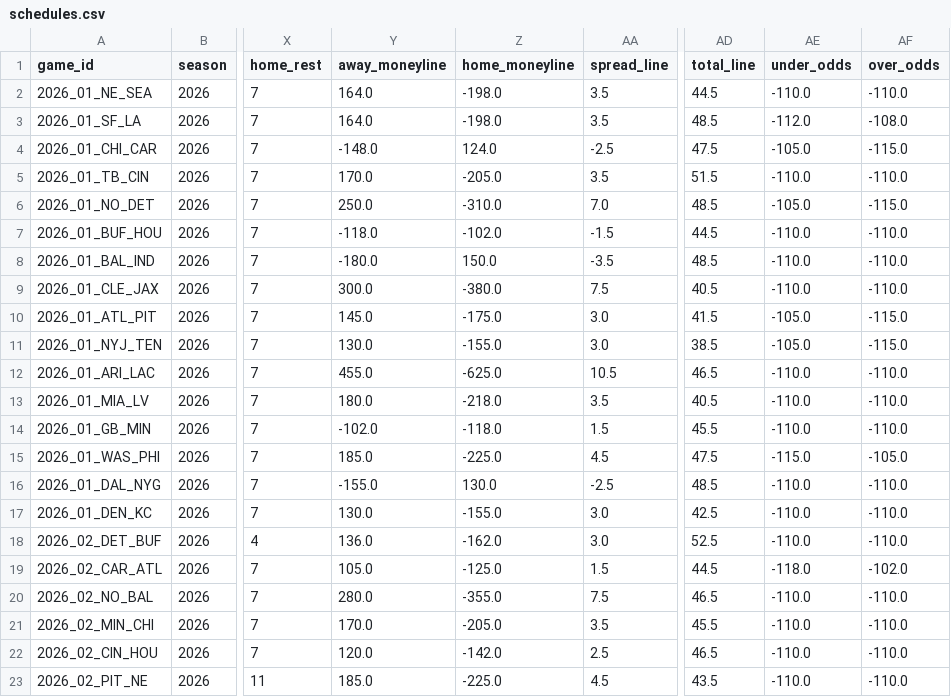
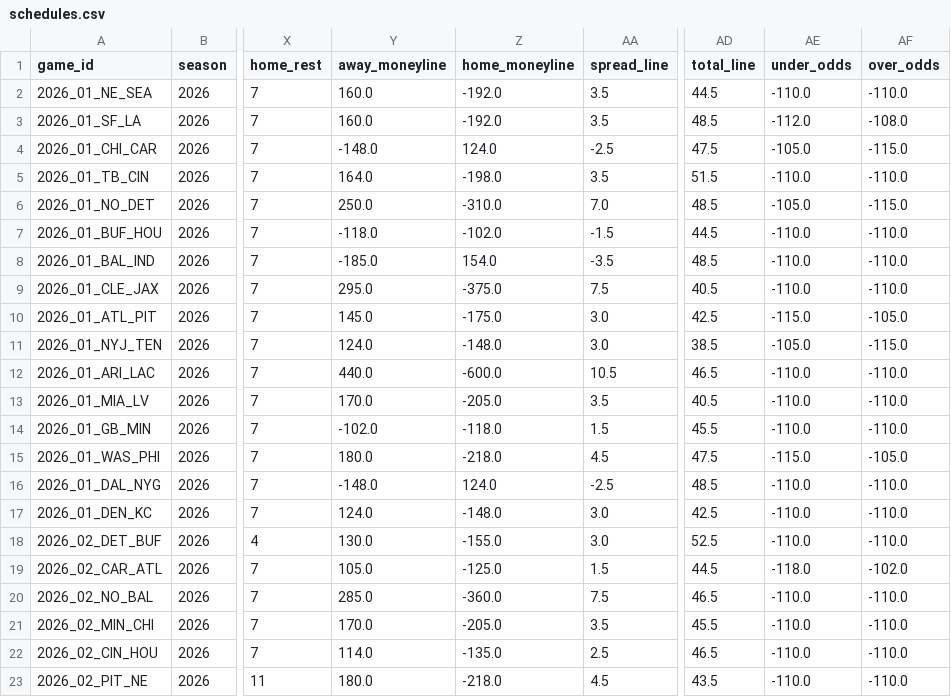
Before and after one commit to msiony24/Michael-betting-dashboard, a CSV file: data/nfl/schedules.csv, drawn as a sheet; only a part is shown, gaps mark what is left out; the diff covers the shown part only; the diff names each change by its address in the sheet, - before the commit and + after, or states it on an @@ line.

```diff
--- a/data/nfl/schedules.csv
+++ b/data/nfl/schedules.csv
-Y2:Y3 (away_moneyline): 164.0
+Y2:Y3 (away_moneyline): 160.0
-Z2:Z3 (home_moneyline): -198.0
+Z2:Z3 (home_moneyline): -192.0
-Y5 (away_moneyline): 170.0
+Y5 (away_moneyline): 164.0
-Z5 (home_moneyline): -205.0
+Z5 (home_moneyline): -198.0
-Y8 (away_moneyline): -180.0
+Y8 (away_moneyline): -185.0
-Z8 (home_moneyline): 150.0
+Z8 (home_moneyline): 154.0
-Y9 (away_moneyline): 300.0
+Y9 (away_moneyline): 295.0
-Z9 (home_moneyline): -380.0
+Z9 (home_moneyline): -375.0
-AD10 (total_line): 41.5
+AD10 (total_line): 42.5
-AE10 (under_odds): -105.0
+AE10 (under_odds): -115.0
-AF10 (over_odds): -115.0
+AF10 (over_odds): -105.0
-Y11 (away_moneyline): 130.0
+Y11 (away_moneyline): 124.0
-Z11 (home_moneyline): -155.0
+Z11 (home_moneyline): -148.0
-Y12 (away_moneyline): 455.0
+Y12 (away_moneyline): 440.0
-Z12 (home_moneyline): -625.0
+Z12 (home_moneyline): -600.0
-Y13 (away_moneyline): 180.0
+Y13 (away_moneyline): 170.0
-Z13 (home_moneyline): -218.0
+Z13 (home_moneyline): -205.0
-Y15 (away_moneyline): 185.0
+Y15 (away_moneyline): 180.0
-Z15 (home_moneyline): -225.0
+Z15 (home_moneyline): -218.0
-Y16 (away_moneyline): -155.0
+Y16 (away_moneyline): -148.0
-Z16 (home_moneyline): 130.0
+Z16 (home_moneyline): 124.0
-Y17 (away_moneyline): 130.0
+Y17 (away_moneyline): 124.0
-Z17 (home_moneyline): -155.0
+Z17 (home_moneyline): -148.0
-Y18 (away_moneyline): 136.0
+Y18 (away_moneyline): 130.0
-Z18 (home_moneyline): -162.0
+Z18 (home_moneyline): -155.0
-Y20 (away_moneyline): 280.0
+Y20 (away_moneyline): 285.0
-Z20 (home_moneyline): -355.0
+Z20 (home_moneyline): -360.0
-Y22 (away_moneyline): 120.0
+Y22 (away_moneyline): 114.0
-Z22 (home_moneyline): -142.0
+Z22 (home_moneyline): -135.0
-Y23 (away_moneyline): 185.0
+Y23 (away_moneyline): 180.0
-Z23 (home_moneyline): -225.0
+Z23 (home_moneyline): -218.0
```
Also changed, not shown: 73 edited cells elsewhere in this file, data/nfl/game_quality.csv, data/nfl/player_ratings.csv, 9 other files.
